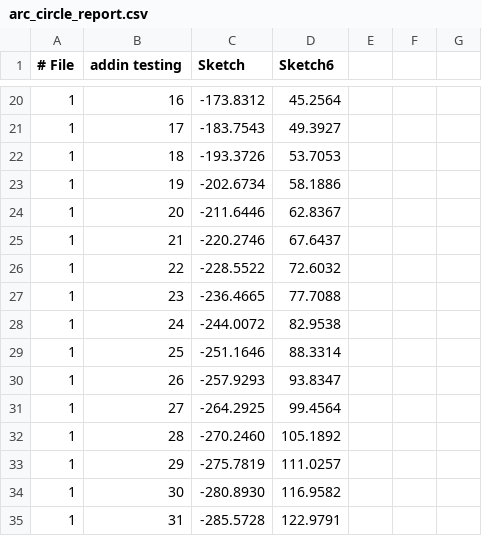
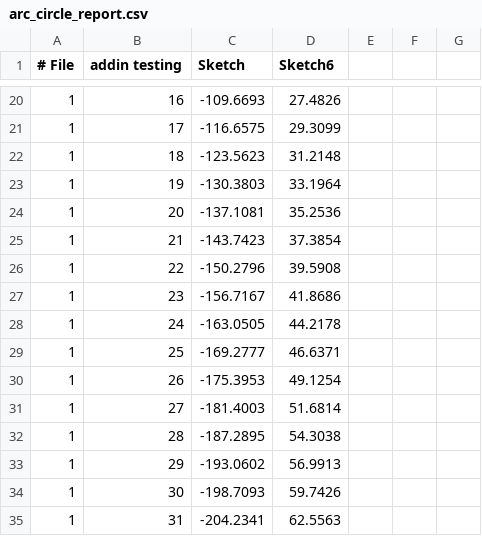
Before and after one commit to mattdennison77/arc-circle-fill, a CSV file: arc_circle_report.csv, drawn as a sheet; only a part is shown, gaps mark what is left out; the diff covers the shown part only; the diff names each change by its address in the sheet, - before the commit and + after, or states it on an @@ line.

Commit message:
Arc Circle Fill update

```diff
--- a/arc_circle_report.csv
+++ b/arc_circle_report.csv
-C20 (Sketch): -173.8312
+C20 (Sketch): -109.6693
-D20 (Sketch6): 45.2564
+D20 (Sketch6): 27.4826
-C21 (Sketch): -183.7543
+C21 (Sketch): -116.6575
-D21 (Sketch6): 49.3927
+D21 (Sketch6): 29.3099
-C22 (Sketch): -193.3726
+C22 (Sketch): -123.5623
-D22 (Sketch6): 53.7053
+D22 (Sketch6): 31.2148
-C23 (Sketch): -202.6734
+C23 (Sketch): -130.3803
-D23 (Sketch6): 58.1886
+D23 (Sketch6): 33.1964
-C24 (Sketch): -211.6446
+C24 (Sketch): -137.1081
-D24 (Sketch6): 62.8367
+D24 (Sketch6): 35.2536
-C25 (Sketch): -220.2746
+C25 (Sketch): -143.7423
-D25 (Sketch6): 67.6437
+D25 (Sketch6): 37.3854
-C26 (Sketch): -228.5522
+C26 (Sketch): -150.2796
-D26 (Sketch6): 72.6032
+D26 (Sketch6): 39.5908
-C27 (Sketch): -236.4665
+C27 (Sketch): -156.7167
-D27 (Sketch6): 77.7088
+D27 (Sketch6): 41.8686
-C28 (Sketch): -244.0072
+C28 (Sketch): -163.0505
-D28 (Sketch6): 82.9538
+D28 (Sketch6): 44.2178
-C29 (Sketch): -251.1646
+C29 (Sketch): -169.2777
-D29 (Sketch6): 88.3314
+D29 (Sketch6): 46.6371
-C30 (Sketch): -257.9293
+C30 (Sketch): -175.3953
-D30 (Sketch6): 93.8347
+D30 (Sketch6): 49.1254
-C31 (Sketch): -264.2925
+C31 (Sketch): -181.4003
-D31 (Sketch6): 99.4564
+D31 (Sketch6): 51.6814
-C32 (Sketch): -270.2460
+C32 (Sketch): -187.2895
-D32 (Sketch6): 105.1892
+D32 (Sketch6): 54.3038
-C33 (Sketch): -275.7819
+C33 (Sketch): -193.0602
-D33 (Sketch6): 111.0257
+D33 (Sketch6): 56.9913
-C34 (Sketch): -280.8930
+C34 (Sketch): -198.7093
-D34 (Sketch6): 116.9582
+D34 (Sketch6): 59.7426
-C35 (Sketch): -285.5728
+C35 (Sketch): -204.2341
-D35 (Sketch6): 122.9791
+D35 (Sketch6): 62.5563
```
Also changed, not shown: 24 added rows and 49 edited cells elsewhere in this file.
